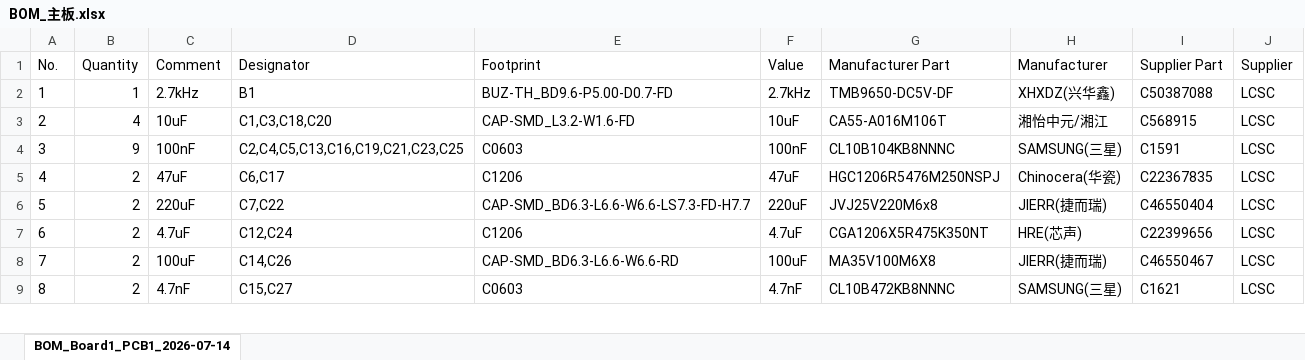
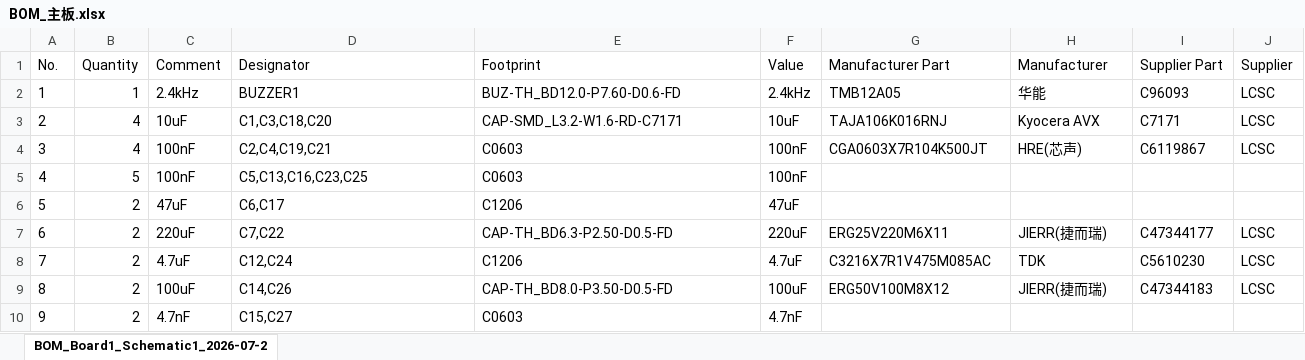
Before and after one commit to LiXXRZ/Smart-Car-Competition, an Excel workbook: BOM_主板.xlsx, sheet BOM_Board1_Schematic1_2026-07-2, drawn as a sheet; only a part is shown; values as stored, in another font and other column widths than the file's, no borders; removed rows and columns are numbered as before the commit, all else as after; the diff covers the shown part only; the diff names each change by its address in the sheet, - before the commit and + after, or states it on an @@ line.

```diff
--- a/BOM_主板.xlsx (sheet BOM_Board1_Schematic1_2026-07-2)
+++ b/BOM_主板.xlsx (sheet BOM_Board1_Schematic1_2026-07-2)
-sheet tab: BOM_Board1_PCB1_2026-07-14
+sheet tab: BOM_Board1_Schematic1_2026-07-2
-row 2: 1 | 1 | 2.7kHz | B1 | BUZ-TH_BD9.6-P5.00-D0.7-FD | 2.7kHz | TMB9650-DC5V-DF | XHXDZ(兴华鑫) | C50387088 | LCSC
+row 2: 1 | 1 | 2.4kHz | BUZZER1 | BUZ-TH_BD12.0-P7.60-D0.6-FD | 2.4kHz | TMB12A05 | 华能 | C96093 | LCSC
-E3 (Footprint): CAP-SMD_L3.2-W1.6-FD
+E3 (Footprint): CAP-SMD_L3.2-W1.6-RD-C7171
-G3 (Manufacturer Part): CA55-A016M106T
+G3 (Manufacturer Part): TAJA106K016RNJ
-H3 (Manufacturer): 湘怡中元/湘江
+H3 (Manufacturer): Kyocera AVX
-I3 (Supplier Part): C568915
+I3 (Supplier Part): C7171
-B4 (Quantity): 9
+B4 (Quantity): 4
-D4 (Designator): C2,C4,C5,C13,C16,C19,C21,C23,C25
+D4 (Designator): C2,C4,C19,C21
-G4 (Manufacturer Part): CL10B104KB8NNNC
+G4 (Manufacturer Part): CGA0603X7R104K500JT
-H4 (Manufacturer): SAMSUNG(三星)
+H4 (Manufacturer): HRE(芯声)
-I4 (Supplier Part): C1591
+I4 (Supplier Part): C6119867
+row 5: 4 | 5 | 100nF | C5,C13,C16,C23,C25 | C0603 | 100nF
@@ column A (No.) renumbered from row 6 down @@
-G6 (Manufacturer Part): HGC1206R5476M250NSPJ
+G6 (Manufacturer Part): (empty)
-H6 (Manufacturer): Chinocera(华瓷)
+H6 (Manufacturer): (empty)
-I6 (Supplier Part): C22367835
+I6 (Supplier Part): (empty)
-J6 (Supplier): LCSC
+J6 (Supplier): (empty)
-E7 (Footprint): CAP-SMD_BD6.3-L6.6-W6.6-LS7.3-FD-H7.7
+E7 (Footprint): CAP-TH_BD6.3-P2.50-D0.5-FD
-G7 (Manufacturer Part): JVJ25V220M6x8
+G7 (Manufacturer Part): ERG25V220M6X11
-I7 (Supplier Part): C46550404
+I7 (Supplier Part): C47344177
-G8 (Manufacturer Part): CGA1206X5R475K350NT
+G8 (Manufacturer Part): C3216X7R1V475M085AC
-H8 (Manufacturer): HRE(芯声)
+H8 (Manufacturer): TDK
-I8 (Supplier Part): C22399656
+I8 (Supplier Part): C5610230
-E9 (Footprint): CAP-SMD_BD6.3-L6.6-W6.6-RD
+E9 (Footprint): CAP-TH_BD8.0-P3.50-D0.5-FD
-G9 (Manufacturer Part): MA35V100M6X8
+G9 (Manufacturer Part): ERG50V100M8X12
-I9 (Supplier Part): C46550467
+I9 (Supplier Part): C47344183
-G10 (Manufacturer Part): CL10B472KB8NNNC
+G10 (Manufacturer Part): (empty)
-H10 (Manufacturer): SAMSUNG(三星)
+H10 (Manufacturer): (empty)
-I10 (Supplier Part): C1621
+I10 (Supplier Part): (empty)
-J10 (Supplier): LCSC
+J10 (Supplier): (empty)
```
Also changed, not shown: 19 added rows, 21 removed rows and 107 edited cells elsewhere in this sheet, PickAndPlace_主板.xlsx, 2 other files.
